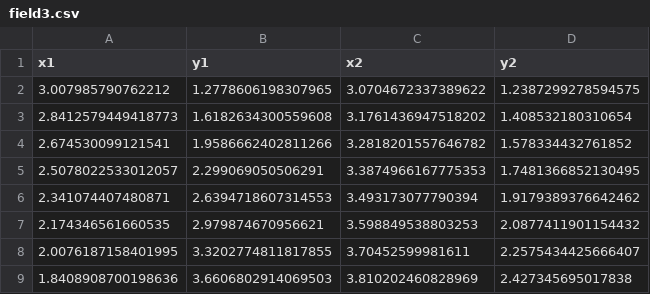
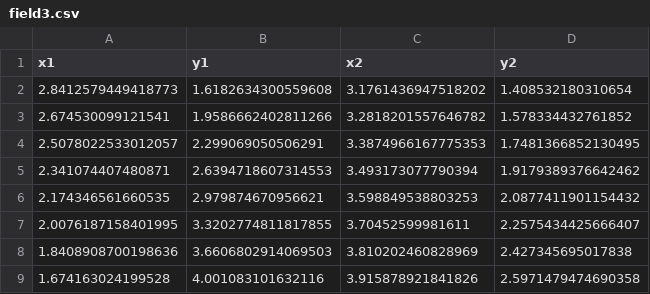
Before and after one commit to FithrotuzZ/dataset, a CSV file: exp/field3.csv, drawn as a sheet; only a part is shown; the shorter side is filled out with more unchanged rows.

Commit message:
Update field3.csv

```diff
--- a/exp/field3.csv
+++ b/exp/field3.csv
@@ -1,3 +1,2 @@
 x1,y1,x2,y2
-3.007985790762212,1.2778606198307965,3.0704672337389622,1.2387299278594575
 2.8412579449418773,1.6182634300559608,3.1761436947518202,1.408532180310654
```
